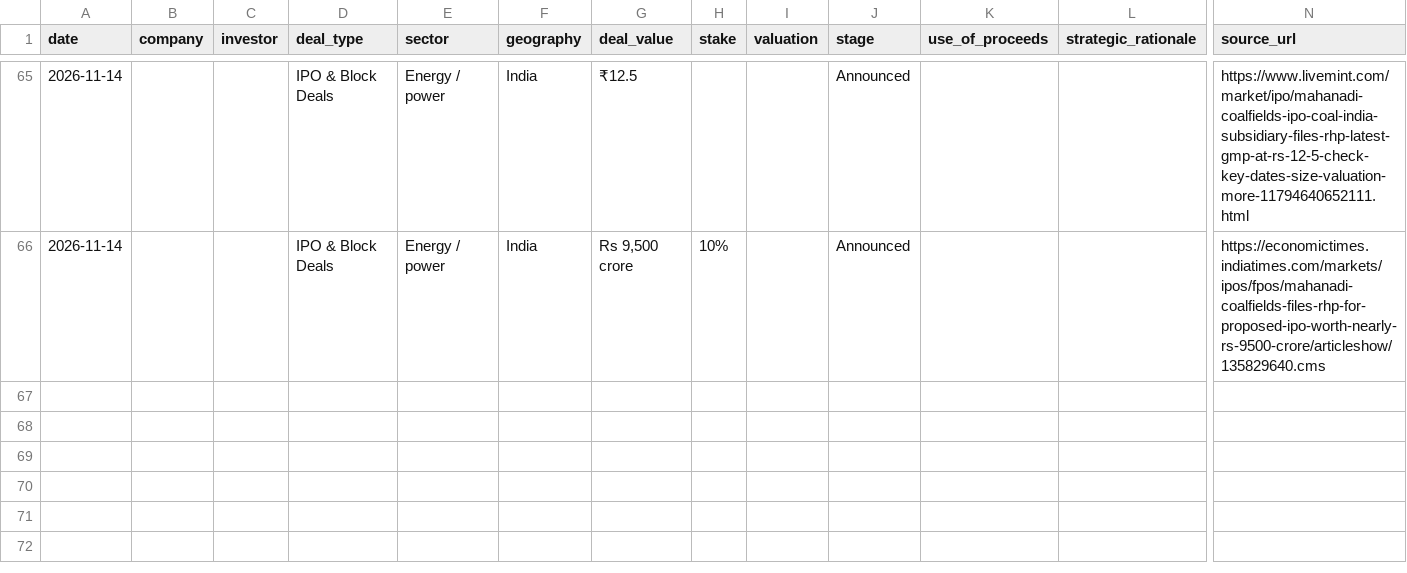
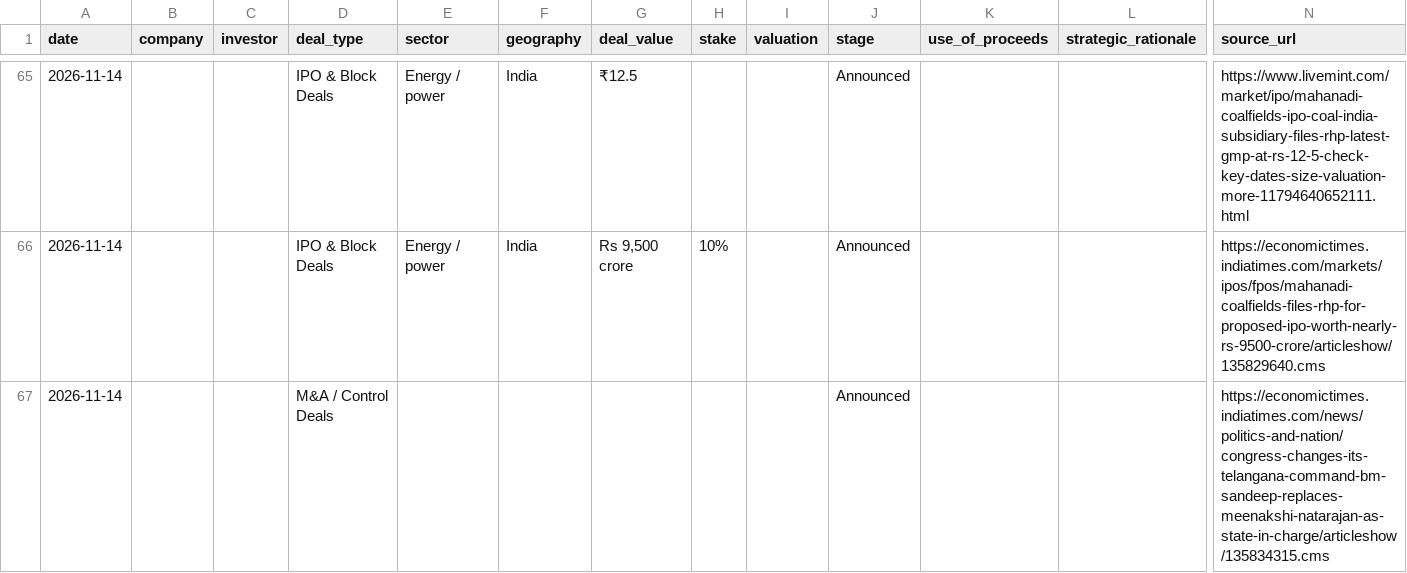
Before and after one commit to aarreev12342/morning-brief, a CSV file: data/pitchbook_style_deals.csv, drawn as a sheet; only a part is shown, gaps mark what is left out; rows hold the shown columns only; the diff names each change by its address in the sheet, - before the commit and + after, or states it on an @@ line.

```diff
--- a/data/pitchbook_style_deals.csv
+++ b/data/pitchbook_style_deals.csv
+row 67: 2026-11-14 |  |  | M&A / Control Deals |  |  |  |  |  | Announced |  |  | https://economictimes.indiatimes.com/news/politics-and-nation/congress-changes-its-telangana-command-bm-sandeep-replaces-meenakshi-natarajan-as-state-in-charge/articleshow/135834315.cms
```
Also changed, not shown: data/deals.csv.
